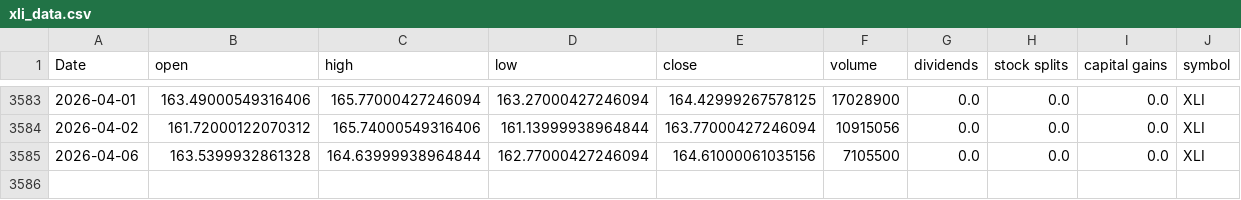
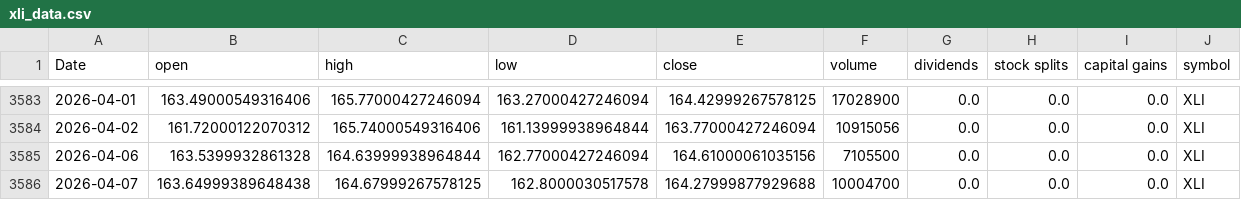
Before and after one commit to Akishai18/Market-Regime, a CSV file: data/sectors/xli_data.csv, drawn as a sheet; only a part is shown, gaps mark what is left out.

```diff
--- a/data/sectors/xli_data.csv
+++ b/data/sectors/xli_data.csv
@@ -3585 +3585,2 @@ Date,open,high,low,close,volume,dividends,stock splits,capital gains,symbol
 2026-04-06,163.5399932861328,164.63999938964844,162.77000427246094,164.61000061035156,7105500,0.0,0.0,0.0,XLI
+2026-04-07,163.64999389648438,164.67999267578125,162.8000030517578,164.27999877929688,10004700,0.0,0.0,0.0,XLI
```
Also changed, not shown: data/sectors/xlk_data.csv, data/sectors/xlu_data.csv, 46 other files.
